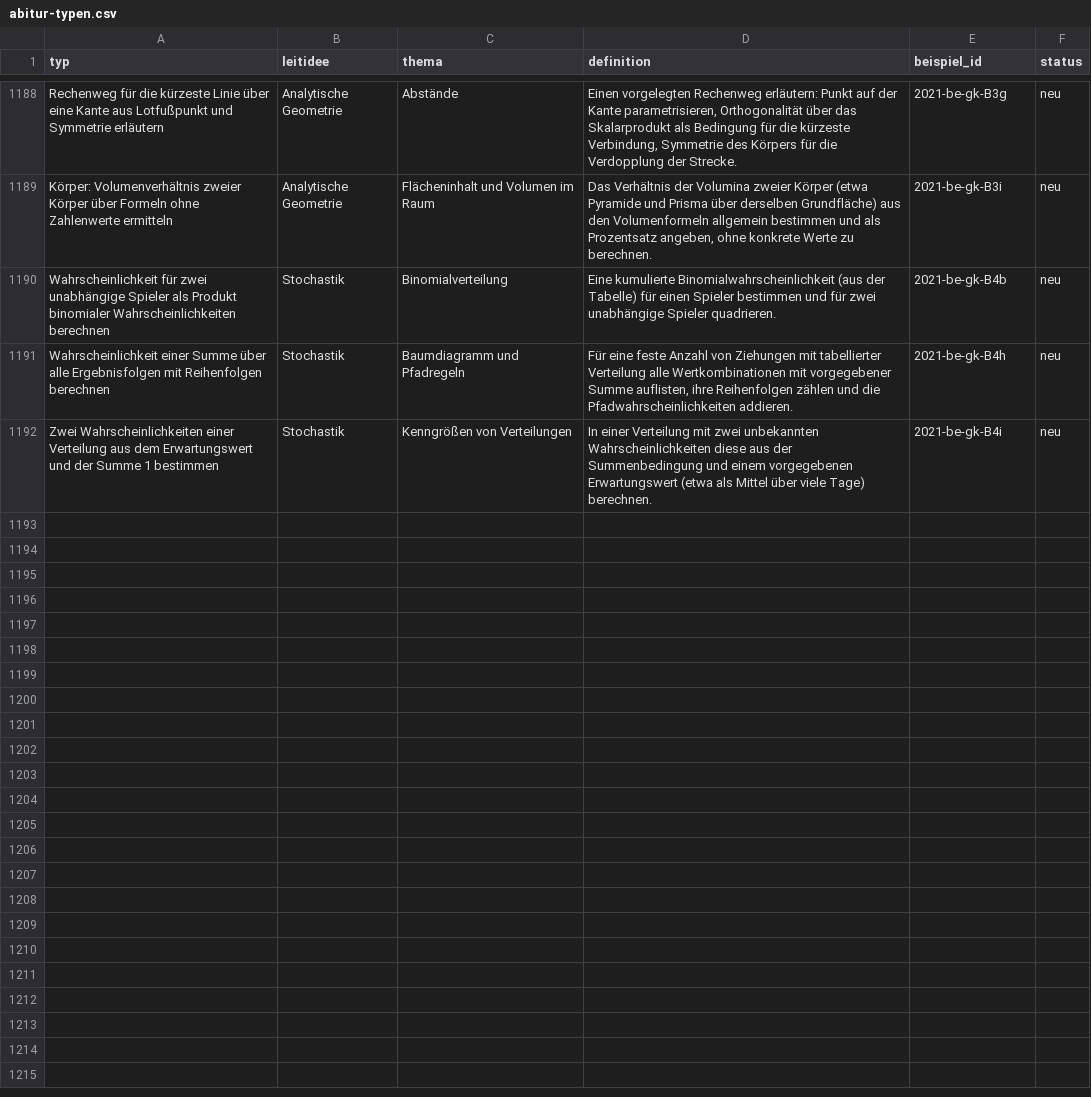
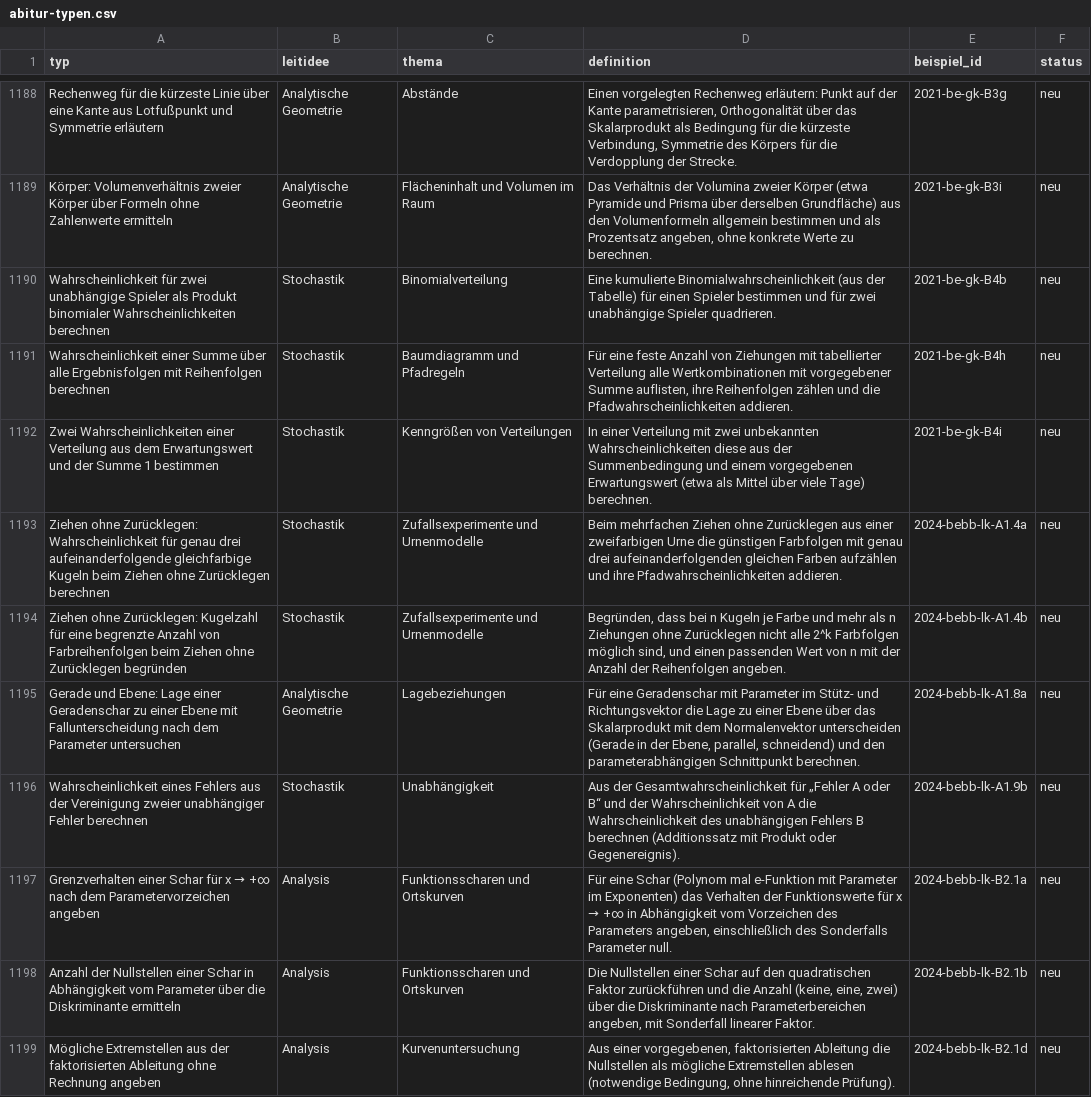
Before and after one commit to hz-0801/mathe-nachhilfe, a CSV file: abitur-typen.csv, drawn as a sheet; only a part is shown, gaps mark what is left out; the diff covers the shown part only; the diff names each change by its address in the sheet, - before the commit and + after, or states it on an @@ line.

```diff
--- a/abitur-typen.csv
+++ b/abitur-typen.csv
+row 1193: Ziehen ohne Zurücklegen: Wahrscheinlichkeit für genau drei aufeinanderfolgende gleichfarbige Kugeln beim Ziehen ohne Zurücklegen berechnen | Stochastik | Zufallsexperimente und Urnenmodelle | Beim mehrfachen Ziehen ohne Zurücklegen aus einer zweifarbigen Urne die günstigen Farbfolgen mit genau drei aufeinanderfolgenden gleichen Farben aufzählen und ihre Pfadwahrscheinlichkeiten addieren. | 2024-bebb-lk-A1.4a | neu
+row 1194: Ziehen ohne Zurücklegen: Kugelzahl für eine begrenzte Anzahl von Farbreihenfolgen beim Ziehen ohne Zurücklegen begründen | Stochastik | Zufallsexperimente und Urnenmodelle | Begründen, dass bei n Kugeln je Farbe und mehr als n Ziehungen ohne Zurücklegen nicht alle 2^k Farbfolgen möglich sind, und einen passenden Wert von n mit der Anzahl der Reihenfolgen angeben. | 2024-bebb-lk-A1.4b | neu
+row 1195: Gerade und Ebene: Lage einer Geradenschar zu einer Ebene mit Fallunterscheidung nach dem Parameter untersuchen | Analytische Geometrie | Lagebeziehungen | Für eine Geradenschar mit Parameter im Stütz- und Richtungsvektor die Lage zu einer Ebene über das Skalarprodukt mit dem Normalenvektor unterscheiden (Gerade in der Ebene, parallel, schneidend) und den parameterabhängigen Schnittpunkt berechnen. | 2024-bebb-lk-A1.8a | neu
+row 1196: Wahrscheinlichkeit eines Fehlers aus der Vereinigung zweier unabhängiger Fehler berechnen | Stochastik | Unabhängigkeit | Aus der Gesamtwahrscheinlichkeit für „Fehler A oder B“ und der Wahrscheinlichkeit von A die Wahrscheinlichkeit des unabhängigen Fehlers B berechnen (Additionssatz mit Produkt oder Gegenereignis). | 2024-bebb-lk-A1.9b | neu
+row 1197: Grenzverhalten einer Schar für x → +∞ nach dem Parametervorzeichen angeben | Analysis | Funktionsscharen und Ortskurven | Für eine Schar (Polynom mal e-Funktion mit Parameter im Exponenten) das Verhalten der Funktionswerte für x → +∞ in Abhängigkeit vom Vorzeichen des Parameters angeben, einschließlich des Sonderfalls Parameter null. | 2024-bebb-lk-B2.1a | neu
+row 1198: Anzahl der Nullstellen einer Schar in Abhängigkeit vom Parameter über die Diskriminante ermitteln | Analysis | Funktionsscharen und Ortskurven | Die Nullstellen einer Schar auf den quadratischen Faktor zurückführen und die Anzahl (keine, eine, zwei) über die Diskriminante nach Parameterbereichen angeben, mit Sonderfall linearer Faktor. | 2024-bebb-lk-B2.1b | neu
+row 1199: Mögliche Extremstellen aus der faktorisierten Ableitung ohne Rechnung angeben | Analysis | Kurvenuntersuchung | Aus einer vorgegebenen, faktorisierten Ableitung die Nullstellen als mögliche Extremstellen ablesen (notwendige Bedingung, ohne hinreichende Prüfung). | 2024-bebb-lk-B2.1d | neu
```
Also changed, not shown: 6 added rows elsewhere in this file, 4 other files.
